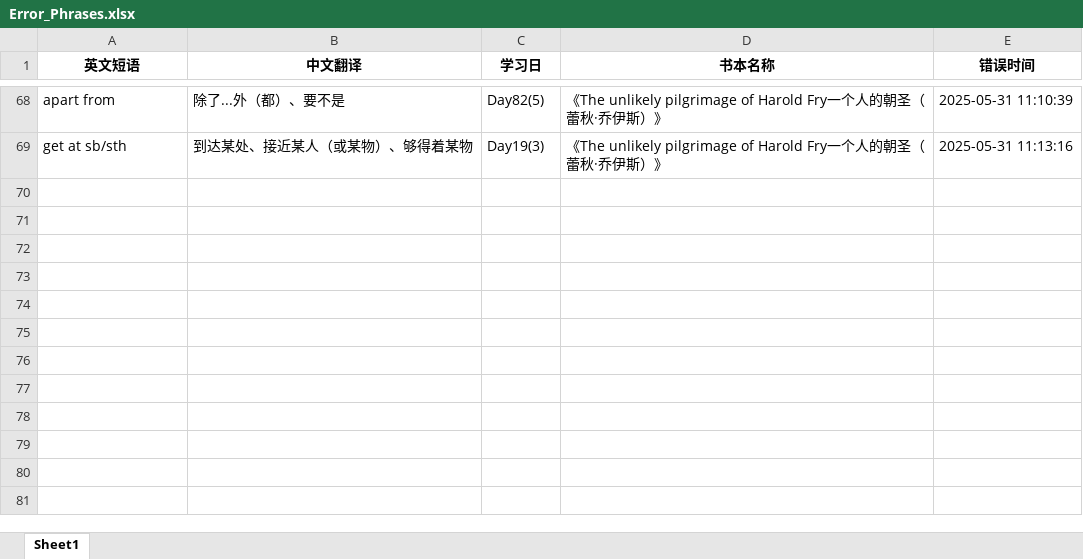
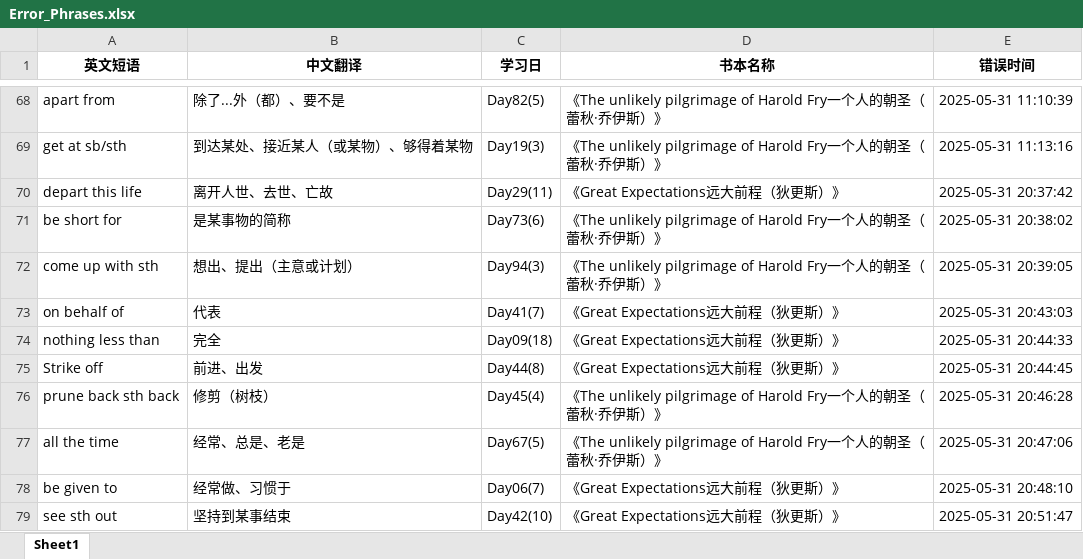
Before and after one commit to sxtiger/English, an Excel workbook: Error_Phrases.xlsx, sheet Sheet1, drawn as a sheet; only a part is shown, gaps mark what is left out; values as stored, in another font and other column widths than the file's, no borders; the diff names each change by its address in the sheet, - before the commit and + after, or states it on an @@ line.

```diff
--- a/Error_Phrases.xlsx (sheet Sheet1)
+++ b/Error_Phrases.xlsx (sheet Sheet1)
+row 70: depart this life | 离开人世、去世、亡故 | Day29(11) | 《Great Expectations远大前程（狄更斯）》 | 2025-05-31 20:37:42
+row 71: be short for | 是某事物的简称 | Day73(6) | 《The unlikely pilgrimage of Harold Fry一个人的朝圣（蕾秋·乔伊斯）》 | 2025-05-31 20:38:02
+row 72: come up with sth | 想出、提出（主意或计划） | Day94(3) | 《The unlikely pilgrimage of Harold Fry一个人的朝圣（蕾秋·乔伊斯）》 | 2025-05-31 20:39:05
+row 73: on behalf of | 代表 | Day41(7) | 《Great Expectations远大前程（狄更斯）》 | 2025-05-31 20:43:03
+row 74: nothing less than | 完全 | Day09(18) | 《Great Expectations远大前程（狄更斯）》 | 2025-05-31 20:44:33
+row 75: Strike off | 前进、出发 | Day44(8) | 《Great Expectations远大前程（狄更斯）》 | 2025-05-31 20:44:45
+row 76: prune back sth back | 修剪（树枝） | Day45(4) | 《The unlikely pilgrimage of Harold Fry一个人的朝圣（蕾秋·乔伊斯）》 | 2025-05-31 20:46:28
+row 77: all the time | 经常、总是、老是 | Day67(5) | 《The unlikely pilgrimage of Harold Fry一个人的朝圣（蕾秋·乔伊斯）》 | 2025-05-31 20:47:06
+row 78: be given to | 经常做、习惯于 | Day06(7) | 《Great Expectations远大前程（狄更斯）》 | 2025-05-31 20:48:10
+row 79: see sth out | 坚持到某事结束 | Day42(10) | 《Great Expectations远大前程（狄更斯）》 | 2025-05-31 20:51:47
```
Also changed, not shown: English Phrase.xlsx, 1 other file.
